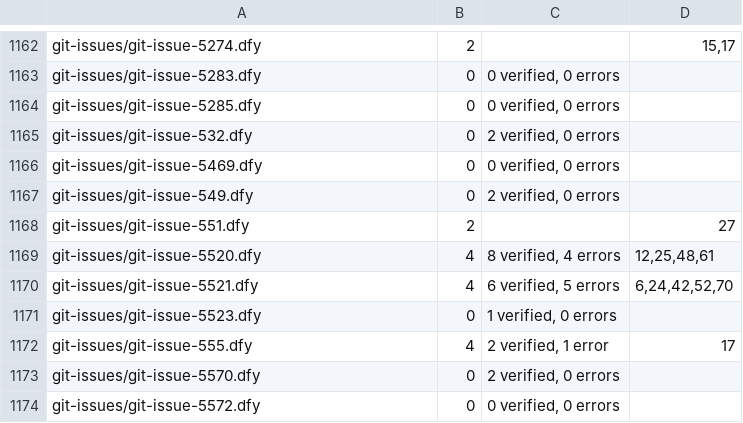
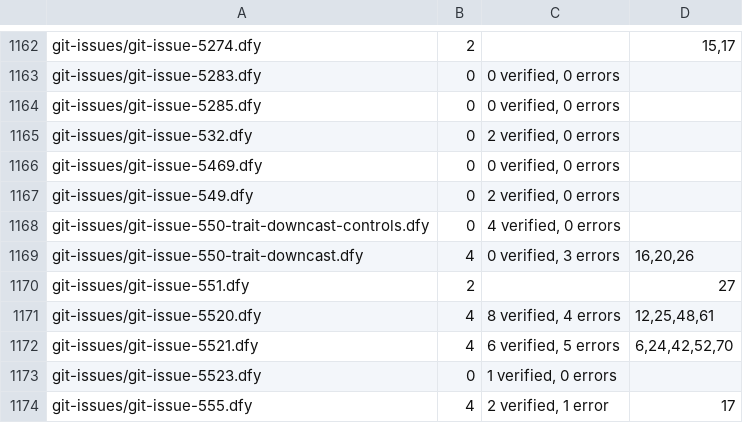
Before and after one commit to erniecohen/dafny, a TSV file: .github/review/expected-verdicts-additional-axioms.tsv, drawn as a sheet; only a part is shown, gaps mark what is left out; the shorter side is filled out with more unchanged rows; the diff names each change by its address in the sheet, - before the commit and + after, or states it on an @@ line.

```diff
--- a/.github/review/expected-verdicts-additional-axioms.tsv
+++ b/.github/review/expected-verdicts-additional-axioms.tsv
+row 1168: git-issues/git-issue-550-trait-downcast-controls.dfy | 0 | 4 verified, 0 errors
+row 1169: git-issues/git-issue-550-trait-downcast.dfy | 4 | 0 verified, 3 errors | 16,20,26
```
Also changed, not shown: .github/review/expected-verdicts.tsv, 5 other files.
